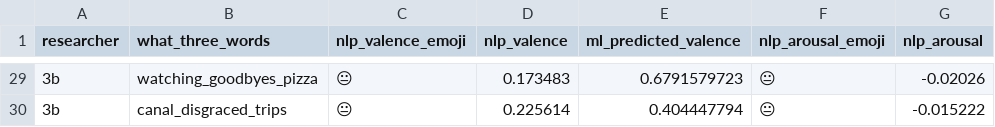
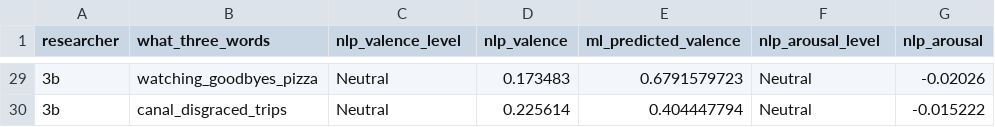
Before and after one commit to zuzanakf/Matterofthought, a CSV file: Research_results.csv, drawn as a sheet; only a part is shown, gaps mark what is left out; the diff covers the shown part only; the diff names each change by its address in the sheet, - before the commit and + after, or states it on an @@ line.

Commit message:
Add files via upload

```diff
--- a/Research_results.csv
+++ b/Research_results.csv
-C1: nlp_valence_emoji
+C1: nlp_valence_level
-F1: nlp_arousal_emoji
+F1: nlp_arousal_level
-C29:C30 (nlp_valence_level): 😐
+C29:C30 (nlp_valence_level): Neutral
-F29:F30 (nlp_arousal_level): 😐
+F29:F30 (nlp_arousal_level): Neutral
```
Also changed, not shown: 54 edited cells elsewhere in this file.
